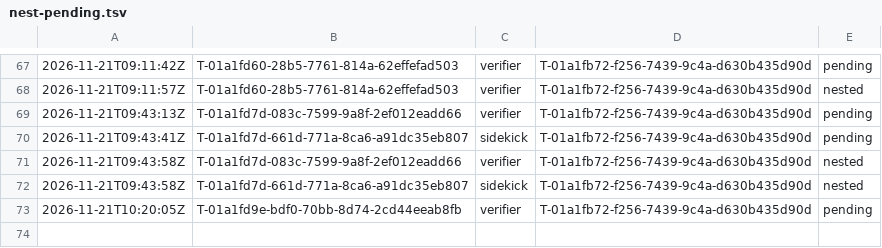
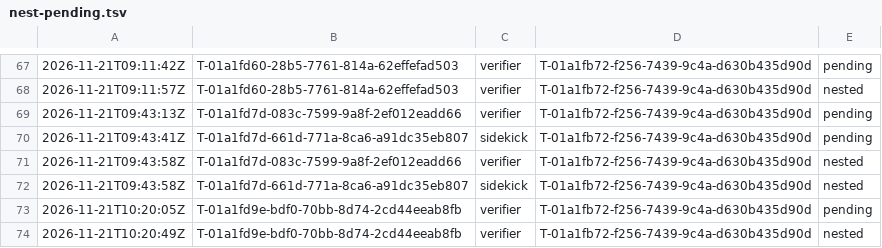
Before and after one commit to br1anchen/open-pstack, a TSV file: nest-pending.tsv, drawn as a sheet; only a part is shown, gaps mark what is left out.

```diff
--- a/nest-pending.tsv
+++ b/nest-pending.tsv
@@ -73 +73,2 @@
 2026-11-21T10:20:05Z	T-01a1fd9e-bdf0-70bb-8d74-2cd44eeab8fb	verifier	T-01a1fb72-f256-7439-9c4a-d630b435d90d	pending
+2026-11-21T10:20:49Z	T-01a1fd9e-bdf0-70bb-8d74-2cd44eeab8fb	verifier	T-01a1fb72-f256-7439-9c4a-d630b435d90d	nested
```
Also changed, not shown: decisions.tsv, events/master-g2.tsv, 13 other files.
